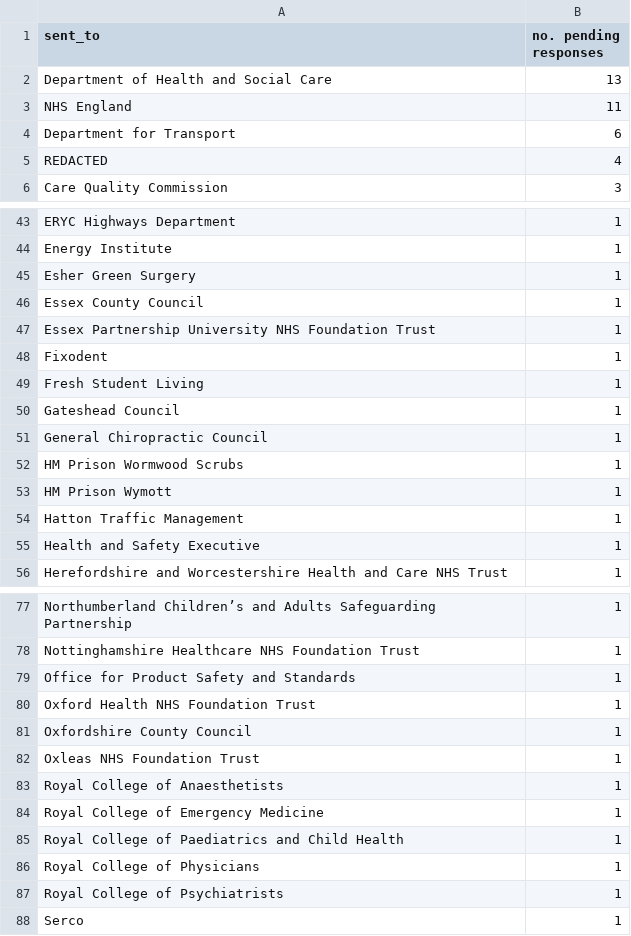
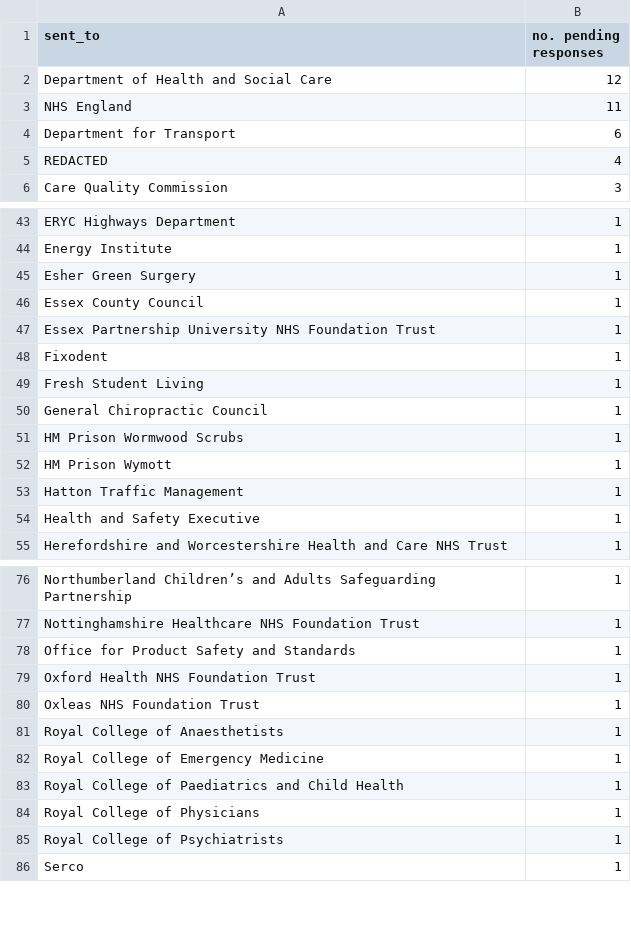
Before and after one commit to georgiarichards/preventabledeathstracker, a CSV file: src/analyse/counts/data/sent/reg28_by_status/counts/pending_counts.csv, drawn as a sheet; only a part is shown, gaps mark what is left out.

```diff
--- a/src/analyse/counts/data/sent/reg28_by_status/counts/pending_counts.csv
+++ b/src/analyse/counts/data/sent/reg28_by_status/counts/pending_counts.csv
@@ -1,3 +1,3 @@
 sent_to,no. pending responses
-Department of Health and Social Care,13
+Department of Health and Social Care,12
 NHS England,11
@@ -49,3 +49,2 @@ Fixodent,1
 Fresh Student Living,1
-Gateshead Council,1
 General Chiropractic Council,1
@@ -80,3 +79,2 @@ Office for Product Safety and Standards,1
 Oxford Health NHS Foundation Trust,1
-Oxfordshire County Council,1
 Oxleas NHS Foundation Trust,1
```
Also changed, not shown: src/analyse/counts/data/sent/area-statuses.csv, src/analyse/counts/data/sent/reg28_by_status/counts/overdue_counts.csv, 24 other files.
